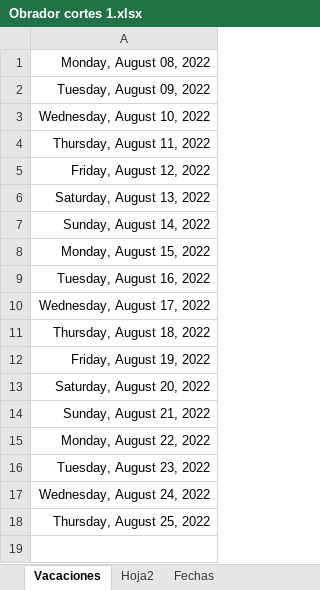
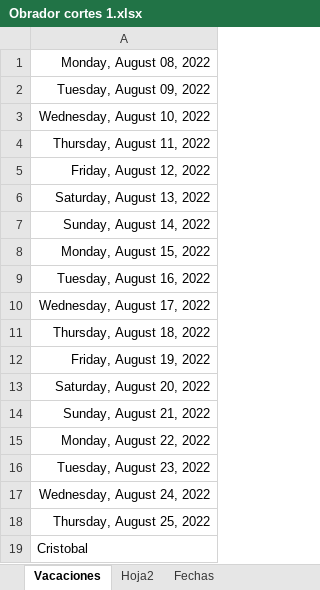
Before and after one commit to Hydra9999414/Cortes, an Excel workbook: Obrador cortes 1.xlsx, sheet Vacaciones, drawn as a sheet; values as stored, in another font and other column widths than the file's, no borders; the diff names each change by its address in the sheet, - before the commit and + after, or states it on an @@ line.

Commit message:
Ok

```diff
--- a/Obrador cortes 1.xlsx (sheet Vacaciones)
+++ b/Obrador cortes 1.xlsx (sheet Vacaciones)
+row 19: Cristobal
```
